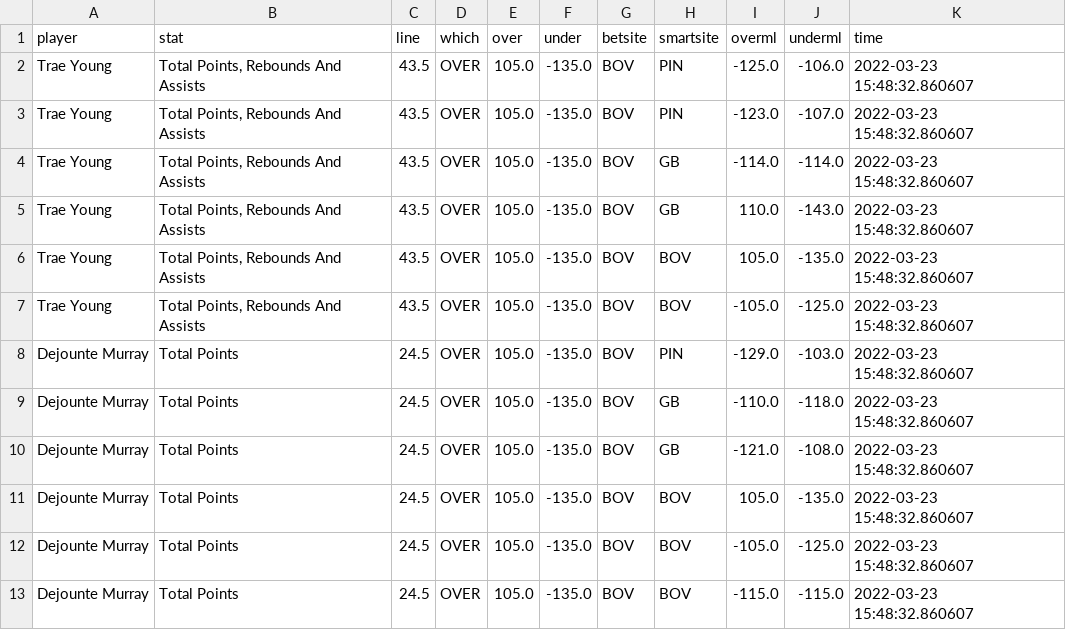
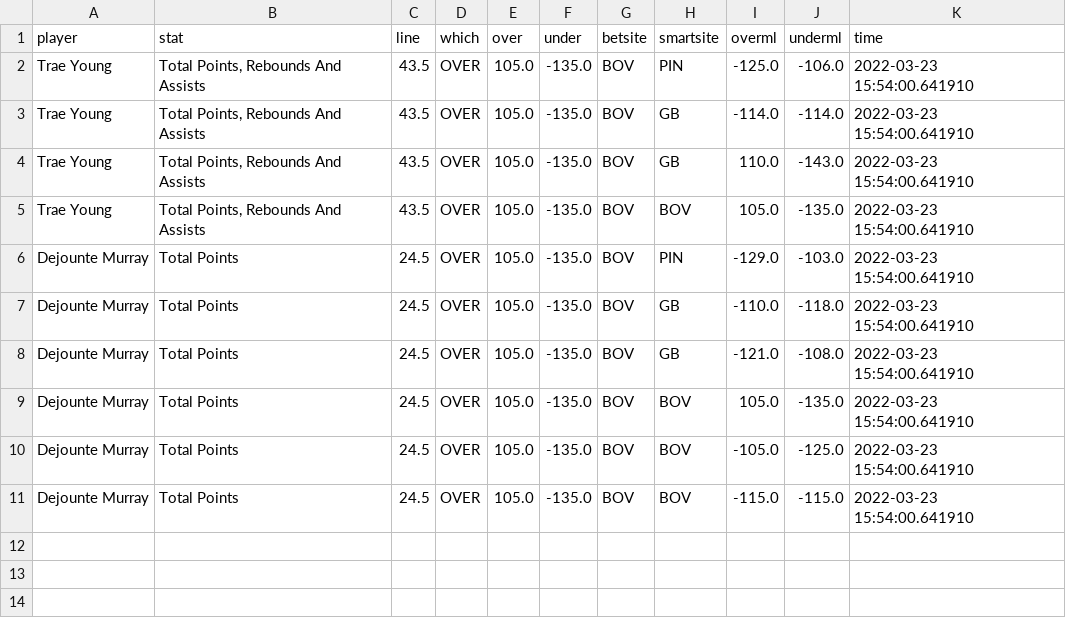
Before and after one commit to BShim92/Public, a CSV file: NBAPropsHistory_NoDupe.csv, drawn as a sheet.

```diff
--- a/NBAPropsHistory_NoDupe.csv
+++ b/NBAPropsHistory_NoDupe.csv
@@ -1,13 +1,11 @@
 player,stat,line,which,over,under,betsite,smartsite,overml,underml,time
-Trae Young,"Total Points, Rebounds And Assists",43.5,OVER,105.0,-135.0,BOV,PIN,-125.0,-106.0,2022-03-23 15:48:32.860607
-Trae Young,"Total Points, Rebounds And Assists",43.5,OVER,105.0,-135.0,BOV,PIN,-123.0,-107.0,2022-03-23 15:48:32.860607
-Trae Young,"Total Points, Rebounds And Assists",43.5,OVER,105.0,-135.0,BOV,GB,-114.0,-114.0,2022-03-23 15:48:32.860607
-Trae Young,"Total Points, Rebounds And Assists",43.5,OVER,105.0,-135.0,BOV,GB,110.0,-143.0,2022-03-23 15:48:32.860607
-Trae Young,"Total Points, Rebounds And Assists",43.5,OVER,105.0,-135.0,BOV,BOV,105.0,-135.0,2022-03-23 15:48:32.860607
-Trae Young,"Total Points, Rebounds And Assists",43.5,OVER,105.0,-135.0,BOV,BOV,-105.0,-125.0,2022-03-23 15:48:32.860607
-Dejounte Murray,Total Points,24.5,OVER,105.0,-135.0,BOV,PIN,-129.0,-103.0,2022-03-23 15:48:32.860607
-Dejounte Murray,Total Points,24.5,OVER,105.0,-135.0,BOV,GB,-110.0,-118.0,2022-03-23 15:48:32.860607
-Dejounte Murray,Total Points,24.5,OVER,105.0,-135.0,BOV,GB,-121.0,-108.0,2022-03-23 15:48:32.860607
-Dejounte Murray,Total Points,24.5,OVER,105.0,-135.0,BOV,BOV,105.0,-135.0,2022-03-23 15:48:32.860607
-Dejounte Murray,Total Points,24.5,OVER,105.0,-135.0,BOV,BOV,-105.0,-125.0,2022-03-23 15:48:32.860607
-Dejounte Murray,Total Points,24.5,OVER,105.0,-135.0,BOV,BOV,-115.0,-115.0,2022-03-23 15:48:32.860607
+Trae Young,"Total Points, Rebounds And Assists",43.5,OVER,105.0,-135.0,BOV,PIN,-125.0,-106.0,2022-03-23 15:54:00.641910
+Trae Young,"Total Points, Rebounds And Assists",43.5,OVER,105.0,-135.0,BOV,GB,-114.0,-114.0,2022-03-23 15:54:00.641910
+Trae Young,"Total Points, Rebounds And Assists",43.5,OVER,105.0,-135.0,BOV,GB,110.0,-143.0,2022-03-23 15:54:00.641910
+Trae Young,"Total Points, Rebounds And Assists",43.5,OVER,105.0,-135.0,BOV,BOV,105.0,-135.0,2022-03-23 15:54:00.641910
+Dejounte Murray,Total Points,24.5,OVER,105.0,-135.0,BOV,PIN,-129.0,-103.0,2022-03-23 15:54:00.641910
+Dejounte Murray,Total Points,24.5,OVER,105.0,-135.0,BOV,GB,-110.0,-118.0,2022-03-23 15:54:00.641910
+Dejounte Murray,Total Points,24.5,OVER,105.0,-135.0,BOV,GB,-121.0,-108.0,2022-03-23 15:54:00.641910
+Dejounte Murray,Total Points,24.5,OVER,105.0,-135.0,BOV,BOV,105.0,-135.0,2022-03-23 15:54:00.641910
+Dejounte Murray,Total Points,24.5,OVER,105.0,-135.0,BOV,BOV,-105.0,-125.0,2022-03-23 15:54:00.641910
+Dejounte Murray,Total Points,24.5,OVER,105.0,-135.0,BOV,BOV,-115.0,-115.0,2022-03-23 15:54:00.641910
```
Also changed, not shown: NBAProps.csv, NBAPropsHistory.csv.
